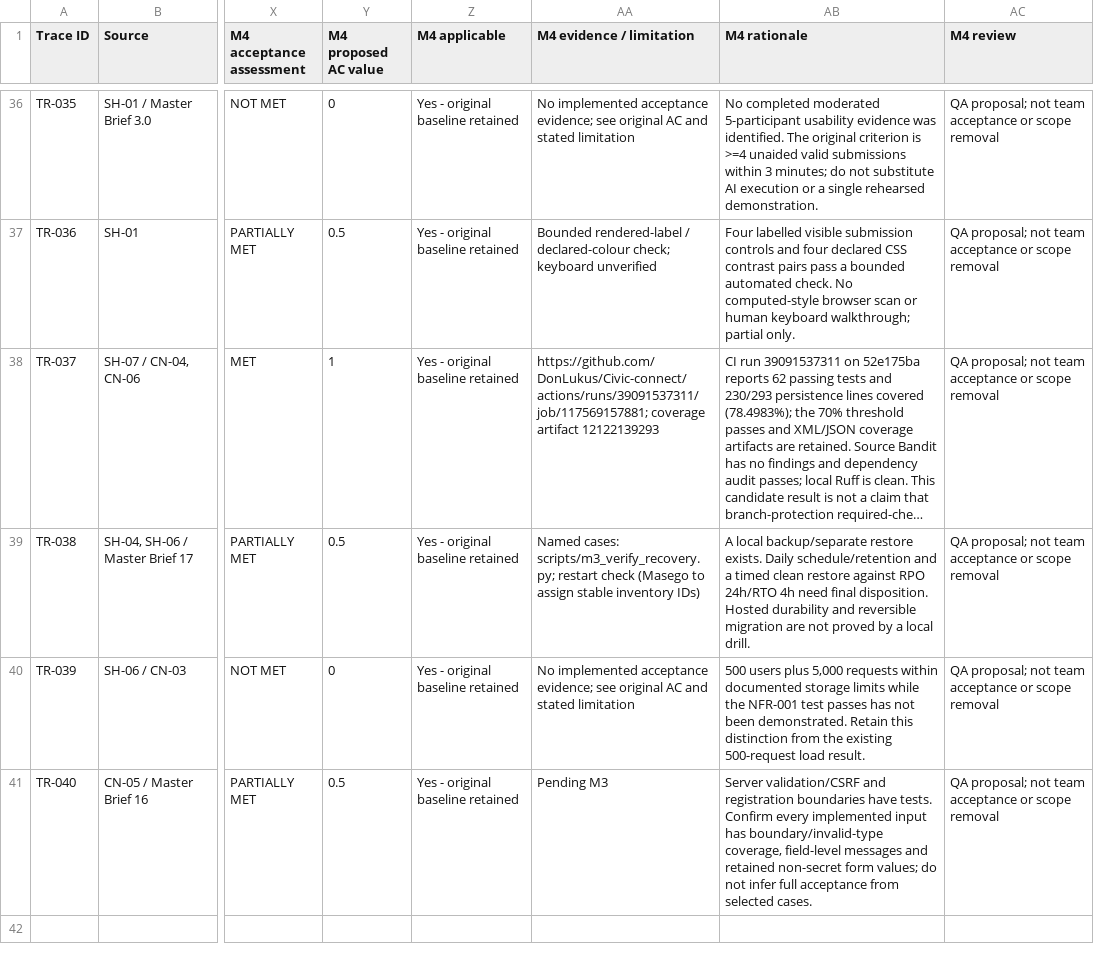
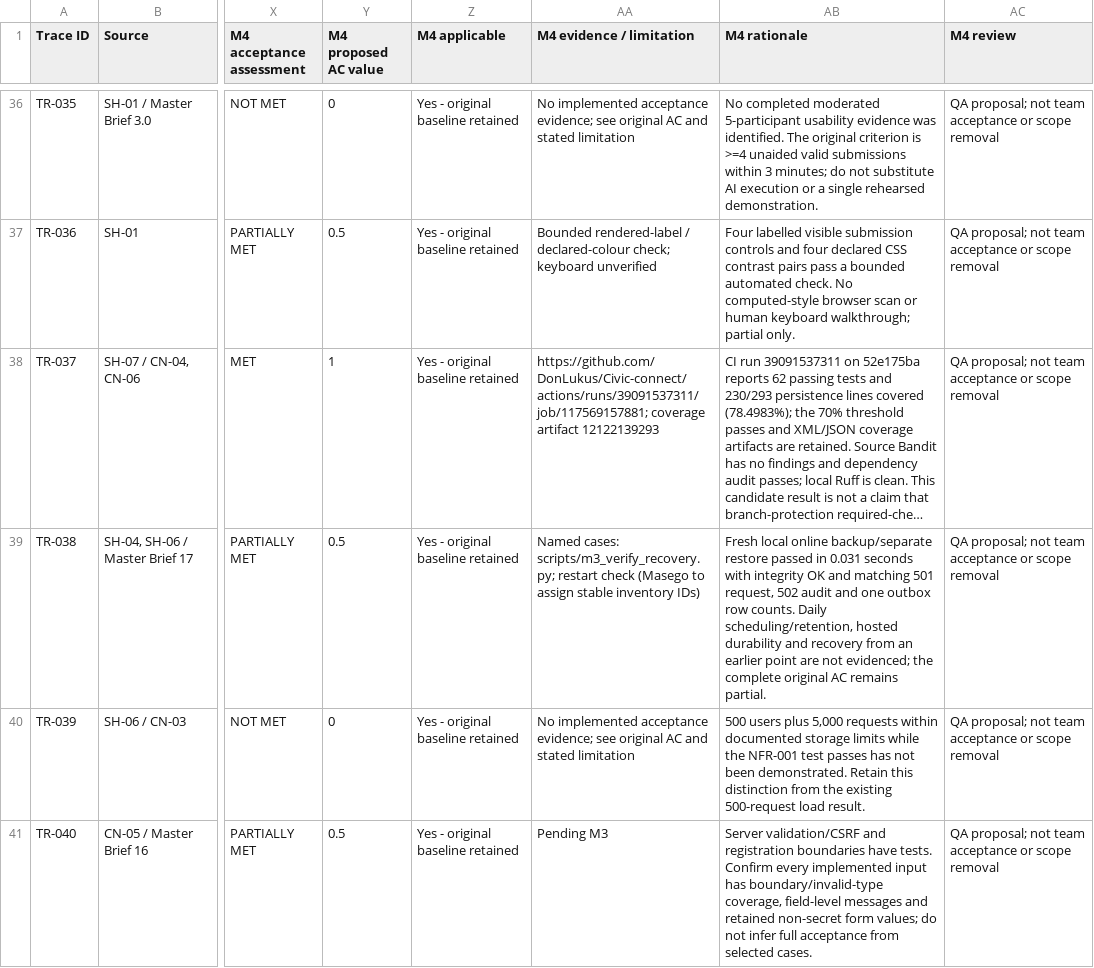
Before and after one commit to DonLukus/Civic-connect, a CSV file: docs/requirements/RTM.csv, drawn as a sheet; only a part is shown, gaps mark what is left out; long unchanged cells end in …; the diff names each change by its address in the sheet, - before the commit and + after, or states it on an @@ line.

Commit message:
docs(rtm): distinguish verified local restore from missing schedule

```diff
--- a/docs/requirements/RTM.csv
+++ b/docs/requirements/RTM.csv
-AB39 (M4 rationale): A local backup/separate restore exists. Daily schedule/retention and a timed clean restore against RPO 24h/RTO 4h need final disposition. Hosted durability and reversible migration are not proved by a local drill.
+AB39 (M4 rationale): Fresh local online backup/separate restore passed in 0.031 seconds with integrity OK and matching 501 request, 502 audit and one outbox row counts. Daily scheduling/retention, hosted durability and recovery from an earlier point are not evidenced; the complete original AC remains partial.
```
Also changed, not shown: 1 other file.
